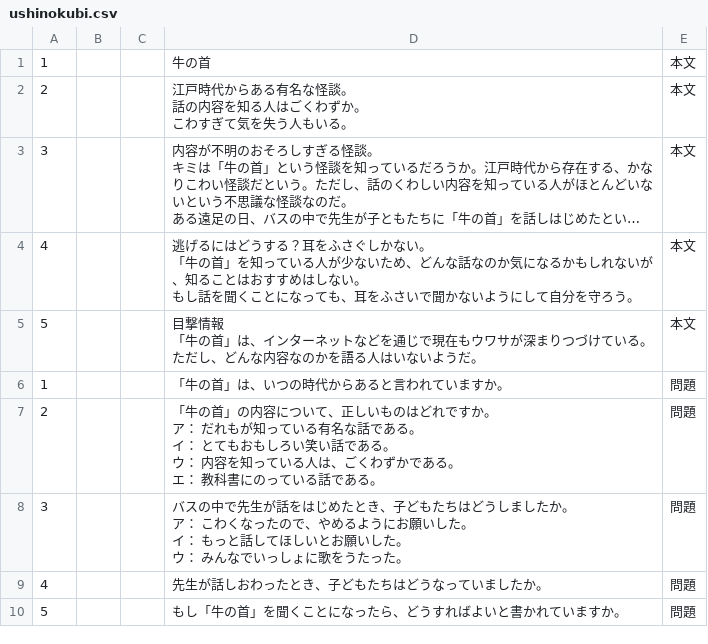
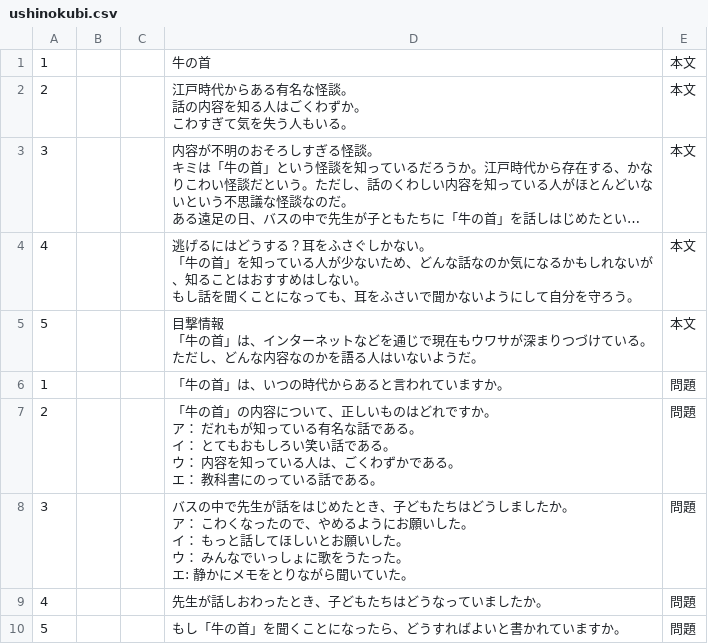
Before and after one commit to yomikaki-rgb/-, a CSV file: students_dokkai/ushinokubi.csv, drawn as a sheet; long unchanged cells end in ….

Commit message:
ushinokubi.csv を更新

```diff
--- a/students_dokkai/ushinokubi.csv
+++ b/students_dokkai/ushinokubi.csv
@@ -21,6 +21,7 @@
 エ： 教科書にのっている話である。",問題
-3,,," バスの中で先生が話をはじめたとき、子どもたちはどうしましたか。
-ア： こわくなったので、やめるようにお願いした。
-イ： もっと話してほしいとお願いした。
-ウ： みんなでいっしょに歌をうたった。",問題
+3,,," バスの中で先生が話をはじめたとき、子どもたちはどうしましたか。
+ア： こわくなったので、やめるようにお願いした。
+イ： もっと話してほしいとお願いした。
+ウ： みんなでいっしょに歌をうたった。
+エ:  静かにメモをとりながら聞いていた。",問題
 4,,, 先生が話しおわったとき、子どもたちはどうなっていましたか。,問題
```
